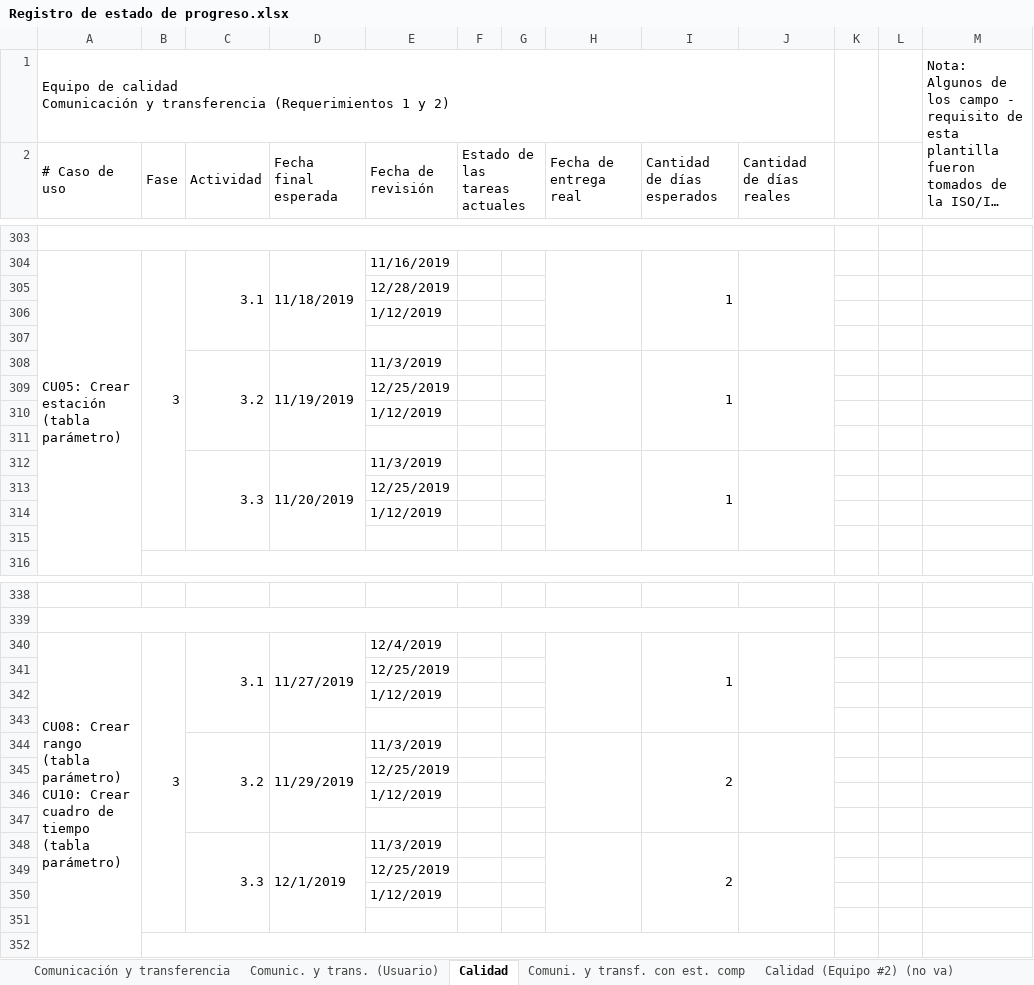
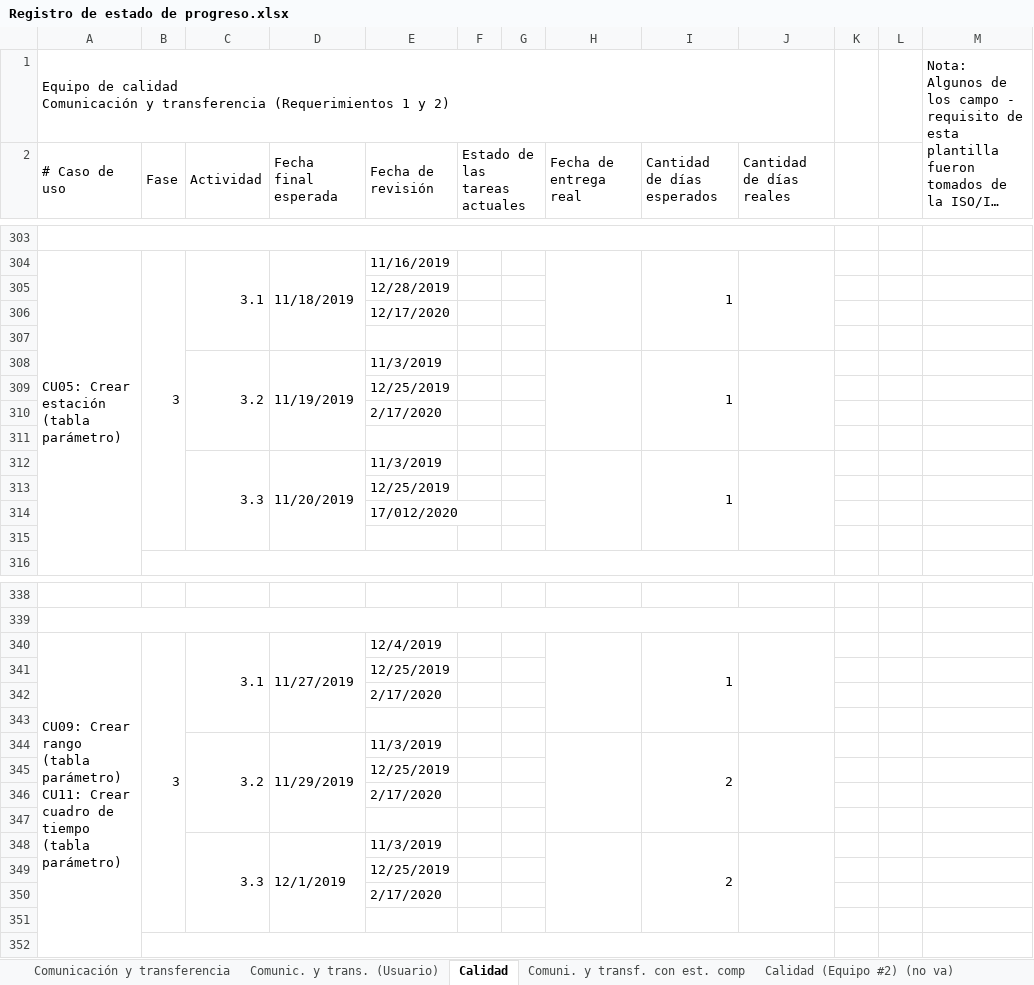
Before and after one commit to cristianpazu/Proyecto-Sanambiente, an Excel workbook: Documentos para el proyecto de Sanambiente/Registro de estado de progreso.xlsx, sheet Calidad, drawn as a sheet; only a part is shown, gaps mark what is left out; long unchanged cells end in …; values as stored, in another font and other column widths than the file's, no cell formats; ↵ is a line break in a cell; the diff covers the shown part only; the diff names each change by its address in the sheet, - before the commit and + after, or states it on an @@ line.

Commit message:
Update Registro de estado de progreso.xlsx
se actualizo las fechas de entregas de la actividades del equipo de calidad, aunque estan pendiente en otras actividades como pruebas de integracion

```diff
--- a/Documentos para el proyecto de Sanambiente/Registro de estado de progreso.xlsx (sheet Calidad)
+++ b/Documentos para el proyecto de Sanambiente/Registro de estado de progreso.xlsx (sheet Calidad)
-E306 (Fecha de revisión): 1/12/2019
+E306 (Fecha de revisión): 12/17/2020
-E310 (Fecha de revisión): 1/12/2019
+E310 (Fecha de revisión): 2/17/2020
-E314 (Fecha de revisión): 1/12/2019
+E314 (Fecha de revisión): 17/012/2020
-A340 (# Caso de uso): CU08: Crear rango (tabla parámetro) ↵ CU10: Crear cuadro…
+A340 (# Caso de uso): CU09: Crear rango (tabla parámetro) ↵ CU11: Crear cuadro…
-E342 (Fecha de revisión): 1/12/2019
+E342 (Fecha de revisión): 2/17/2020
-E346 (Fecha de revisión): 1/12/2019
+E346 (Fecha de revisión): 2/17/2020
-E350 (Fecha de revisión): 1/12/2019
+E350 (Fecha de revisión): 2/17/2020
```
Also changed, not shown: 2 added rows, 2 removed rows and 17 edited cells elsewhere in this sheet, cell formats.
